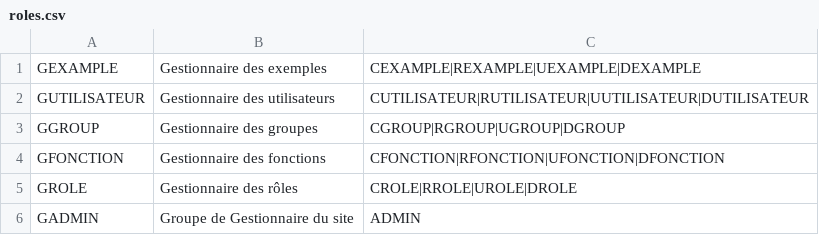
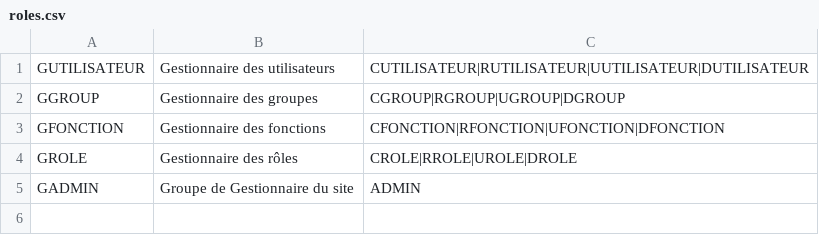
Before and after one commit to AndreasAdelson/sakabay, a CSV file: sakabay/config/doctrine/ref/roles.csv, drawn as a sheet.

```diff
--- a/sakabay/config/doctrine/ref/roles.csv
+++ b/sakabay/config/doctrine/ref/roles.csv
@@ -1,2 +1 @@
-GEXAMPLE;Gestionnaire des exemples;CEXAMPLE|REXAMPLE|UEXAMPLE|DEXAMPLE
 GUTILISATEUR;Gestionnaire des utilisateurs;CUTILISATEUR|RUTILISATEUR|UUTILISATEUR|DUTILISATEUR
```
Also changed, not shown: sakabay/config/doctrine/ref/fonctions.csv, 27 other files.
